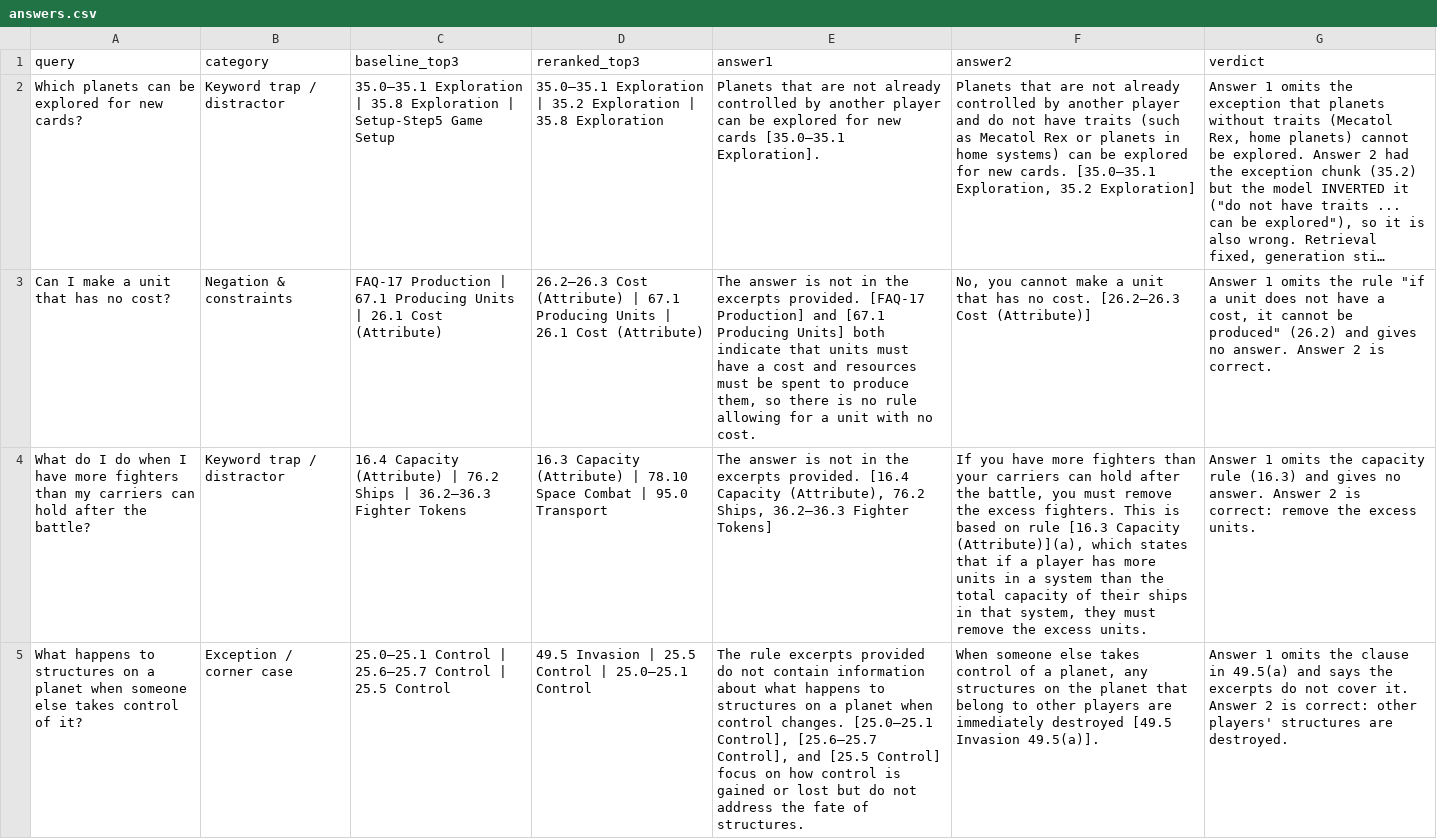
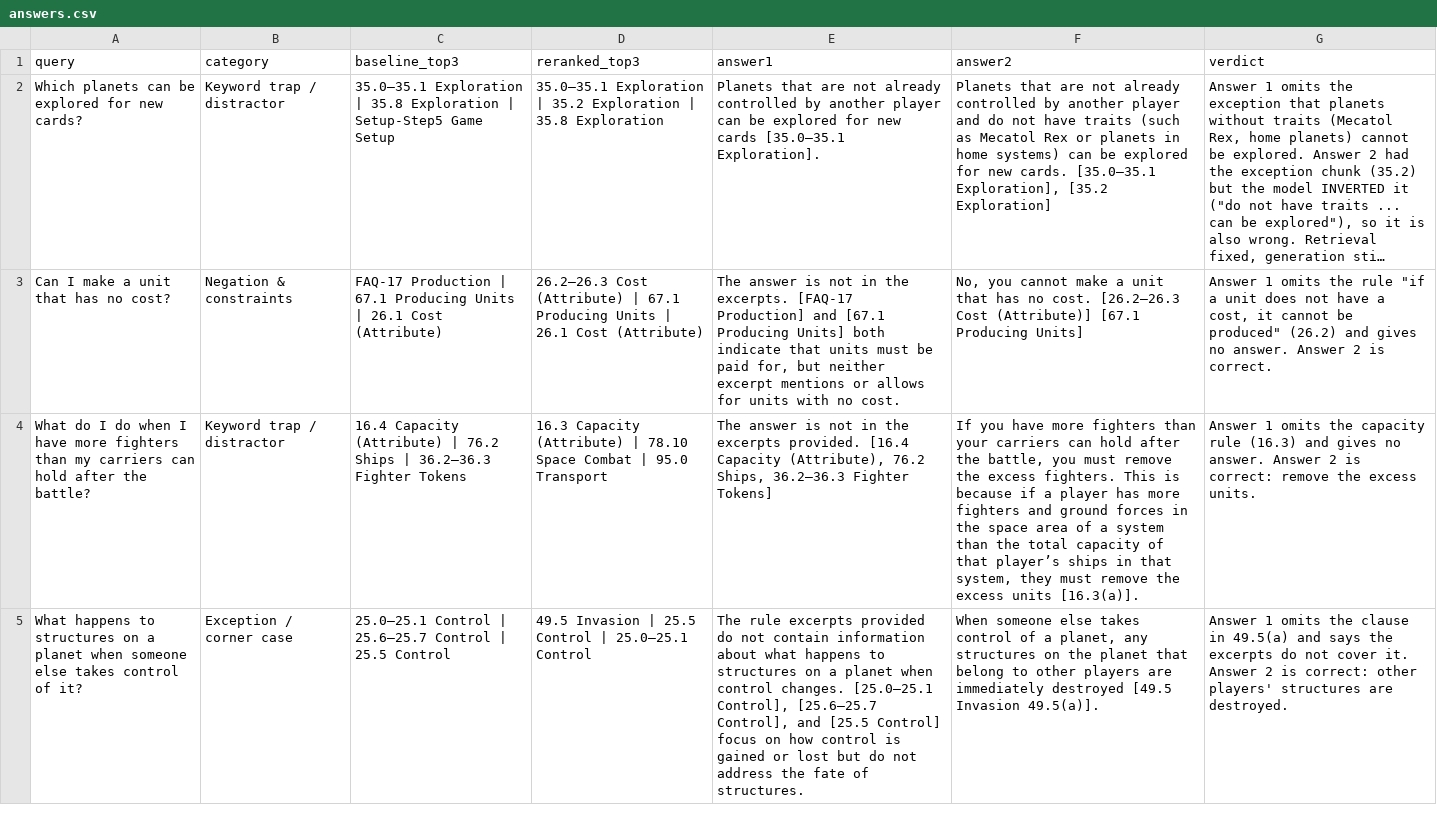
Before and after one commit to Abhi-1122/rag-reranking, a CSV file: results/answers.csv, drawn as a sheet; only a part is shown; long unchanged cells end in …; the diff covers the shown part only; the diff names each change by its address in the sheet, - before the commit and + after, or states it on an @@ line.

```diff
--- a/results/answers.csv
+++ b/results/answers.csv
-F2 (answer2): …cards. [35.0–35.1 Exploration, 35.2 Exploration]
+F2 (answer2): …cards. [35.0–35.1 Exploration], [35.2 Exploration]
-E3 (answer1): …in the excerpts provided. [FAQ-17 Production] and [67.1 Producing Units] both indicate that units must have a cost and resources must be spent to produce them, so there is no rule allowing for a unit with no…
+E3 (answer1): …in the excerpts. [FAQ-17 Production] and [67.1 Producing Units] both indicate that units must be paid for, but neither excerpt mentions or allows for units with no…
-F3 (answer2): …Cost (Attribute)]
+F3 (answer2): …Cost (Attribute)] [67.1 Producing Units]
-F4 (answer2): …This is based on rule [16.3 Capacity (Attribute)](a), which states that if a player has more units in a system than the total capacity of their ships in that system, they must remove the excess units.
+F4 (answer2): …This is because if a player has more fighters and ground forces in the space area of a system than the total capacity of that player’s ships in that system, they must remove the excess units [16.3(a)].
```
Also changed, not shown: 6 edited cells elsewhere in this file, results/latency_retrieval.csv, results/scaling.csv, 2 other files.
